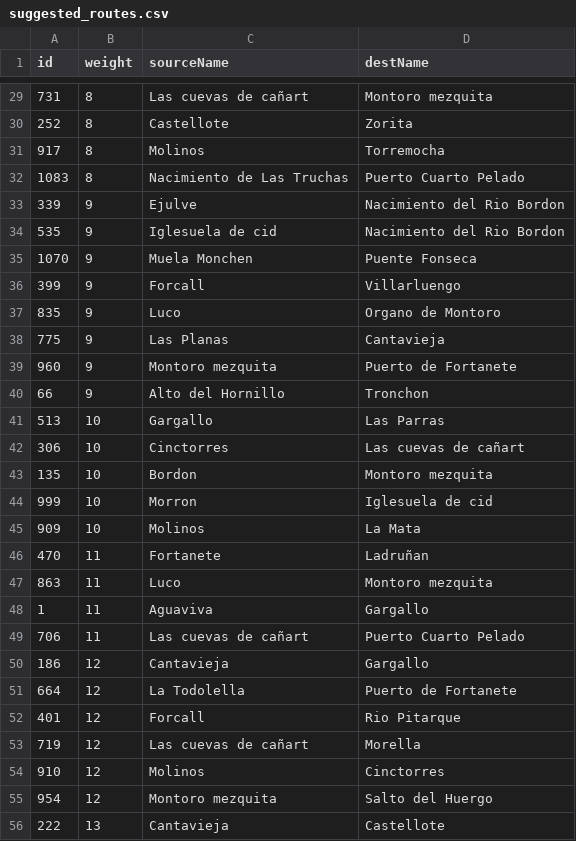
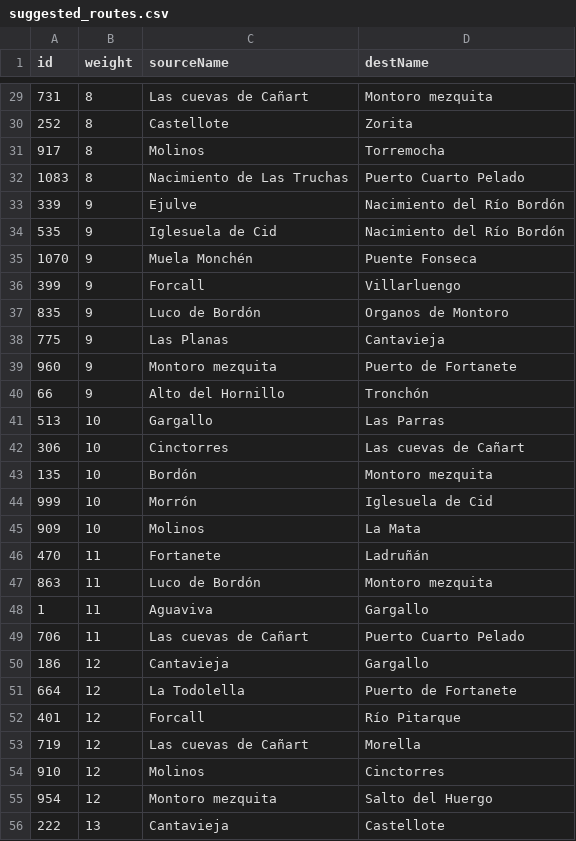
Before and after one commit to marcog83/ticket-to-raid-maestrazgo, a CSV file: src/components/paths/suggested_routes.csv, drawn as a sheet; only a part is shown, gaps mark what is left out; the diff covers the shown part only.

```diff
--- a/src/components/paths/suggested_routes.csv
+++ b/src/components/paths/suggested_routes.csv
@@ -29,2 +29,2 @@ id,weight,sourceName,destName
-731,8,Las cuevas de cañart,Montoro mezquita
+731,8,Las cuevas de Cañart,Montoro mezquita
 252,8,Castellote,Zorita
@@ -32,23 +32,23 @@ id,weight,sourceName,destName
 1083,8,Nacimiento de Las Truchas,Puerto Cuarto Pelado
-339,9,Ejulve,Nacimiento del Rio Bordon
-535,9,Iglesuela de cid,Nacimiento del Rio Bordon
-1070,9,Muela Monchen,Puente Fonseca
+339,9,Ejulve,Nacimiento del Río Bordón
+535,9,Iglesuela de Cid,Nacimiento del Río Bordón
+1070,9,Muela Monchén,Puente Fonseca
 399,9,Forcall,Villarluengo
-835,9,Luco,Organo de Montoro
+835,9,Luco de Bordón,Organos de Montoro
 775,9,Las Planas,Cantavieja
 960,9,Montoro mezquita,Puerto de Fortanete
-66,9,Alto del Hornillo,Tronchon
+66,9,Alto del Hornillo,Tronchón
 513,10,Gargallo,Las Parras
-306,10,Cinctorres,Las cuevas de cañart
-135,10,Bordon,Montoro mezquita
-999,10,Morron,Iglesuela de cid
+306,10,Cinctorres,Las cuevas de Cañart
+135,10,Bordón,Montoro mezquita
+999,10,Morrón,Iglesuela de Cid
 909,10,Molinos,La Mata
-470,11,Fortanete,Ladruñan
-863,11,Luco,Montoro mezquita
+470,11,Fortanete,Ladruñán
+863,11,Luco de Bordón,Montoro mezquita
 1,11,Aguaviva,Gargallo
-706,11,Las cuevas de cañart,Puerto Cuarto Pelado
+706,11,Las cuevas de Cañart,Puerto Cuarto Pelado
 186,12,Cantavieja,Gargallo
 664,12,La Todolella,Puerto de Fortanete
-401,12,Forcall,Rio Pitarque
-719,12,Las cuevas de cañart,Morella
+401,12,Forcall,Río Pitarque
+719,12,Las cuevas de Cañart,Morella
 910,12,Molinos,Cinctorres
```
Also changed, not shown: 23 edited cells elsewhere in this file, src/data/aventureros-a-bordon-nodes.csv, src/data/routes-def.csv, 1 other file.
